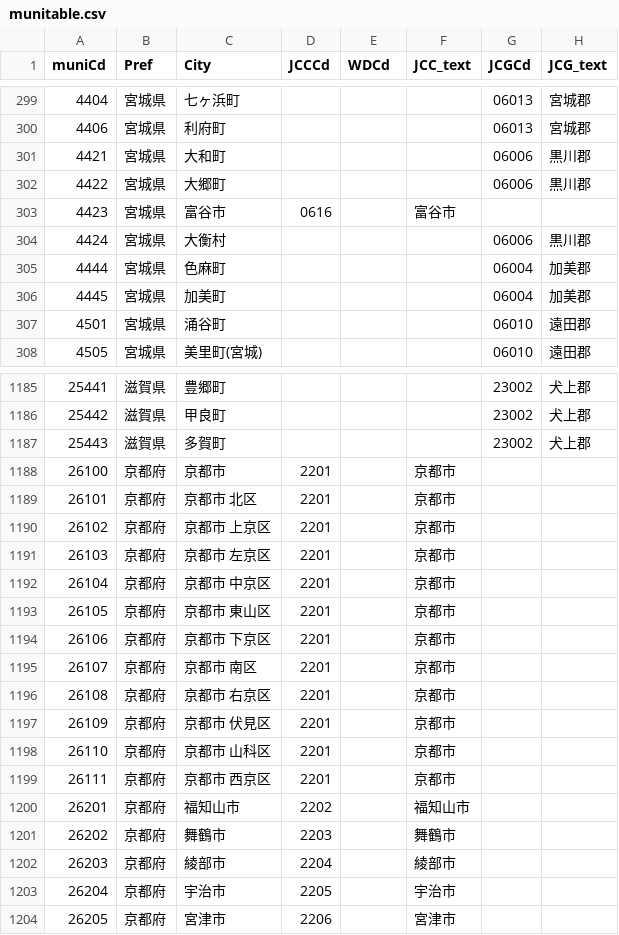
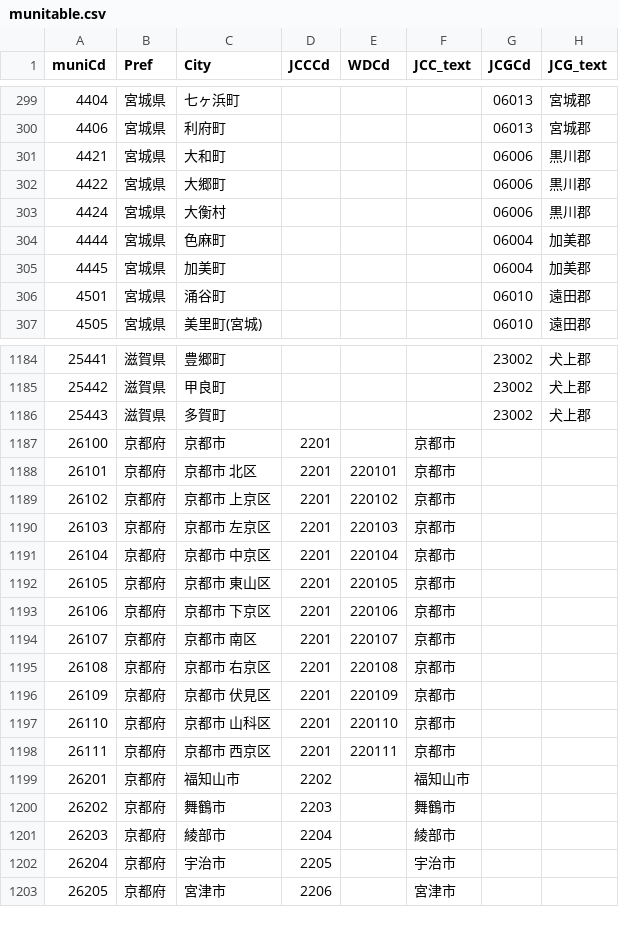
Before and after one commit to w-ockham/JCC-JCG-List, a CSV file: munitable.csv, drawn as a sheet; only a part is shown, gaps mark what is left out.

Commit message:
Add JCC220101 to 220111 and remove bognus data for JCC0616.

```diff
--- a/munitable.csv
+++ b/munitable.csv
@@ -302,3 +302,2 @@ muniCd,Pref,City,JCCCd,WDCd,JCC_text,JCGCd,JCG_text
 4422,宮城県,大郷町,,,,06006,黒川郡
-4423,宮城県,富谷市,0616,,富谷市,,
 4424,宮城県,大衡村,,,,06006,黒川郡
@@ -1188,13 +1187,13 @@ muniCd,Pref,City,JCCCd,WDCd,JCC_text,JCGCd,JCG_text
 26100,京都府,京都市,2201,,京都市,,
-26101,京都府,京都市 北区,2201,,京都市,,
-26102,京都府,京都市 上京区,2201,,京都市,,
-26103,京都府,京都市 左京区,2201,,京都市,,
-26104,京都府,京都市 中京区,2201,,京都市,,
-26105,京都府,京都市 東山区,2201,,京都市,,
-26106,京都府,京都市 下京区,2201,,京都市,,
-26107,京都府,京都市 南区,2201,,京都市,,
-26108,京都府,京都市 右京区,2201,,京都市,,
-26109,京都府,京都市 伏見区,2201,,京都市,,
-26110,京都府,京都市 山科区,2201,,京都市,,
-26111,京都府,京都市 西京区,2201,,京都市,,
+26101,京都府,京都市 北区,2201,220101,京都市,,
+26102,京都府,京都市 上京区,2201,220102,京都市,,
+26103,京都府,京都市 左京区,2201,220103,京都市,,
+26104,京都府,京都市 中京区,2201,220104,京都市,,
+26105,京都府,京都市 東山区,2201,220105,京都市,,
+26106,京都府,京都市 下京区,2201,220106,京都市,,
+26107,京都府,京都市 南区,2201,220107,京都市,,
+26108,京都府,京都市 右京区,2201,220108,京都市,,
+26109,京都府,京都市 伏見区,2201,220109,京都市,,
+26110,京都府,京都市 山科区,2201,220110,京都市,,
+26111,京都府,京都市 西京区,2201,220111,京都市,,
 26201,京都府,福知山市,2202,,福知山市,,
```
